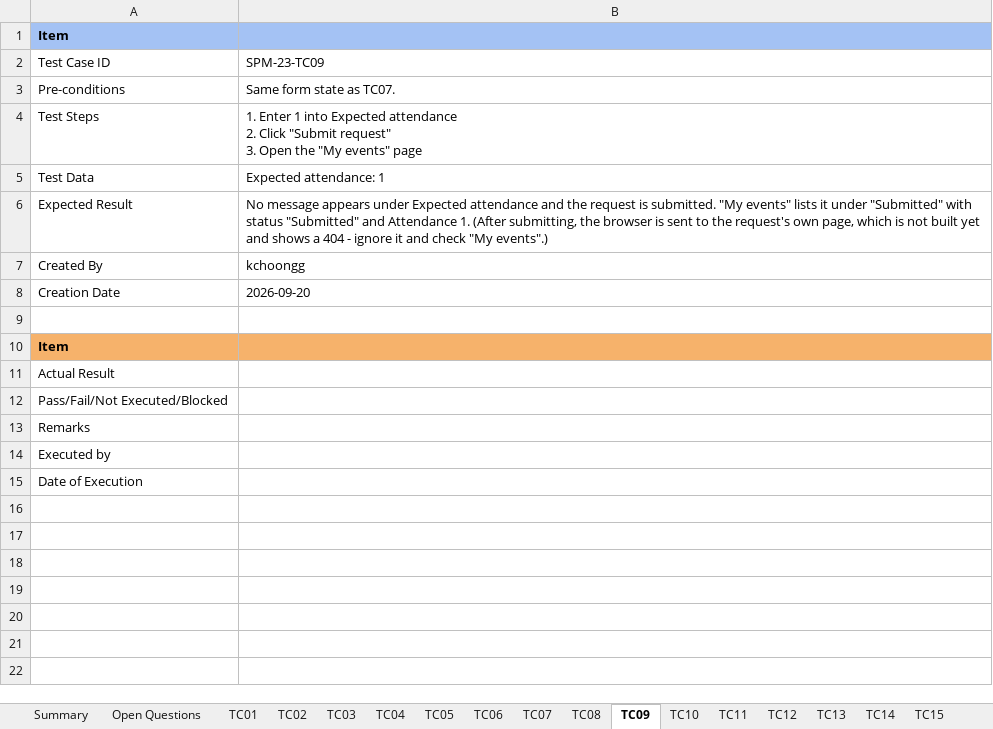
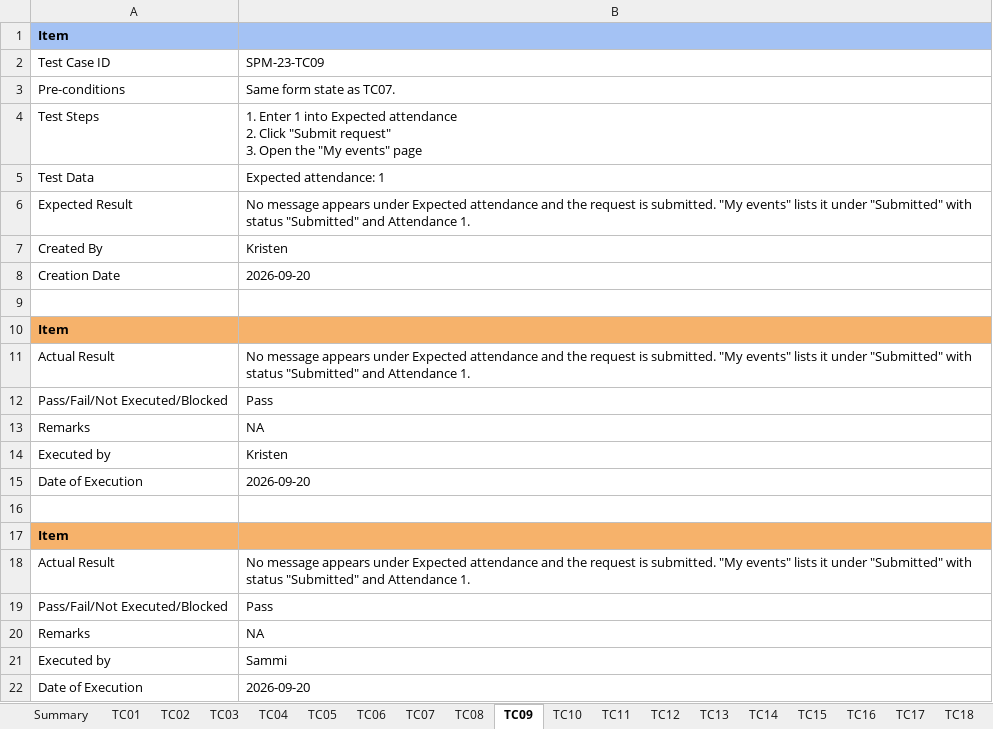
Before and after one commit to kchoongg/IS212, an Excel workbook: docs/test-cases/SPM-23_Test_Cases.xlsx, sheet TC09, drawn as a sheet; values as stored, in another font and other column widths than the file's, no borders; charts and pictures not drawn; the diff names each change by its address in the sheet, - before the commit and + after, or states it on an @@ line.

```diff
--- a/docs/test-cases/SPM-23_Test_Cases.xlsx (sheet TC09)
+++ b/docs/test-cases/SPM-23_Test_Cases.xlsx (sheet TC09)
-sheet tab: Open Questions
-B6: …Attendance 1. (After submitting, the browser is sent to the request's own page, which is not built yet and shows a 404 - ignore it and check "My events".)
+B6: …Attendance 1.
-B7: kchoongg
+B7: Kristen
-B11: (empty)
+B11: No message appears under Expected attendance and the request is submitted. "My events" lists it under "Submitted" with status "Submitted" and Attendance 1.
-B12: (empty)
+B12: Pass
-B13: (empty)
+B13: NA
-B14: (empty)
+B14: Kristen
-B15: (empty)
+B15: 2026-09-20
+row 16: (empty)
+row 17: Item
+row 18: Actual Result | No message appears under Expected attendance and the request is submitted. "My events" lists it under "Submitted" with status "Submitted" and Attendance 1.
+row 19: Pass/Fail/Not Executed/Blocked | Pass
+row 20: Remarks | NA
+row 21: Executed by | Sammi
+row 22: Date of Execution | 2026-09-20
```
Also changed, not shown: sheet TC07, sheet TC18, sheet TC33, sheet TC04, sheet TC13, sheet TC20, 28 more sheets, charts or pictures, docs/test-cases/SPM-22_Test_Cases.xlsx, docs/test-cases/SPM-30_Test_Cases.xlsx, 37 other files.
